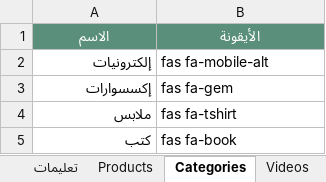
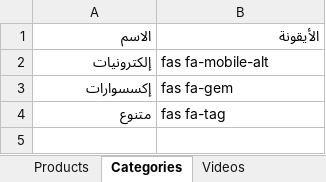
Before and after one commit to mashily/mashily-store, an Excel workbook: store-data.xlsx, sheet Categories, drawn as a sheet; values as stored, in another font and other column widths than the file's, no borders; removed rows and columns are numbered as before the commit, all else as after; the diff names each change by its address in the sheet, - before the commit and + after, or states it on an @@ line.

```diff
--- a/store-data.xlsx (sheet Categories)
+++ b/store-data.xlsx (sheet Categories)
-sheet tab: تعليمات
@@ A1:B1 fill: #5A8F7B → none, bold: on → off, text colour: #FFFFFF → black, alignment: center → right @@
-row 4: ملابس | fas fa-tshirt
-row 5: كتب | fas fa-book
+row 4: متنوع | fas fa-tag
```
Also changed, not shown: sheet Products, sheet Notifications, sheet Videos, sheet Coupons, sheet Settings, sheet Statuses, other sheet tabs.
